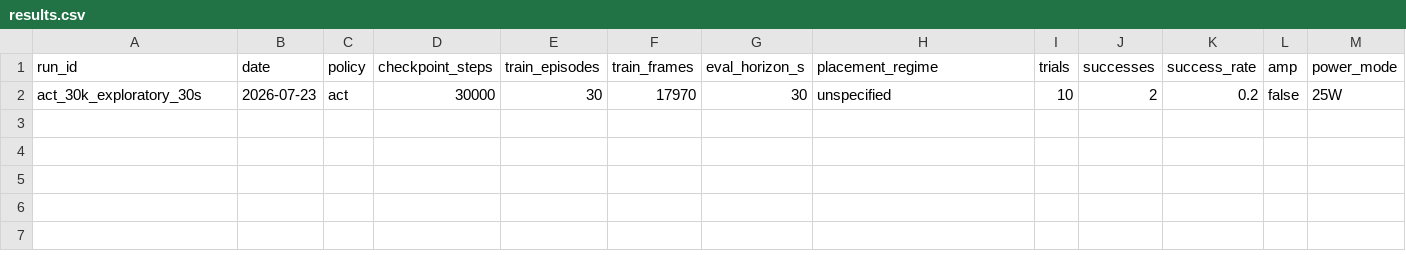
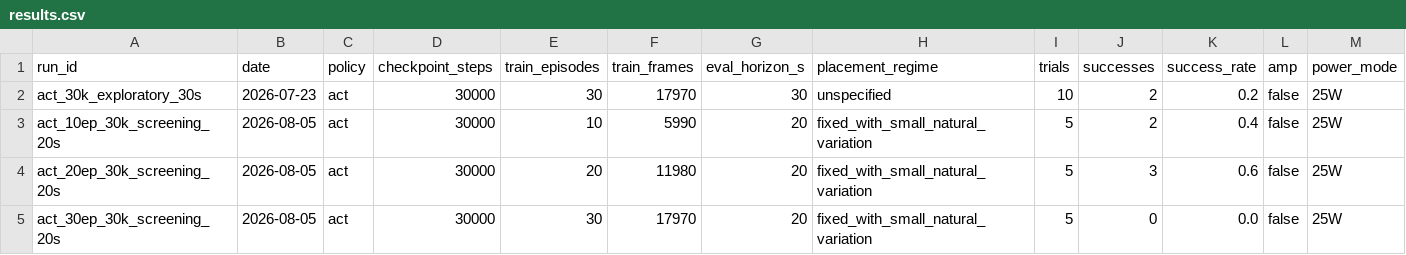
Before and after one commit to GY-Lau/lerobot, a CSV file: experiments/so101_stack_two_cubes/results.csv, drawn as a sheet; only a part is shown; rows hold the shown columns only; the diff names each change by its address in the sheet, - before the commit and + after, or states it on an @@ line.

```diff
--- a/experiments/so101_stack_two_cubes/results.csv
+++ b/experiments/so101_stack_two_cubes/results.csv
+row 3: act_10ep_30k_screening_20s | 2026-08-05 | act | 30000 | 10 | 5990 | 20 | fixed_with_small_natural_variation | 5 | 2 | 0.4 | false | 25W
+row 4: act_20ep_30k_screening_20s | 2026-08-05 | act | 30000 | 20 | 11980 | 20 | fixed_with_small_natural_variation | 5 | 3 | 0.6 | false | 25W
+row 5: act_30ep_30k_screening_20s | 2026-08-05 | act | 30000 | 30 | 17970 | 20 | fixed_with_small_natural_variation | 5 | 0 | 0.0 | false | 25W
```
Also changed, not shown: experiments/so101_stack_two_cubes/trials.csv, 7 other files.
